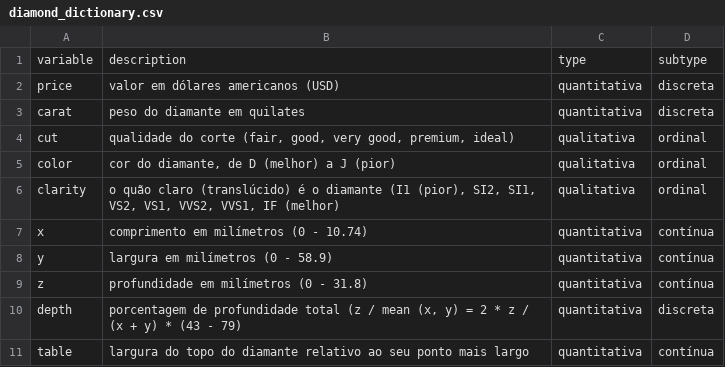
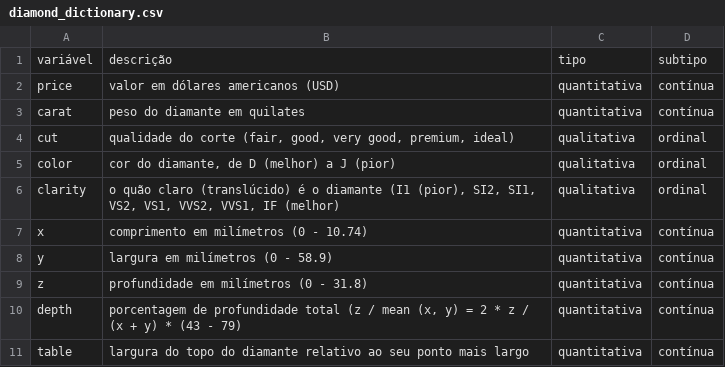
Before and after one commit to couldbeElex/avanti-bootcamp-cdd, a CSV file: data/external/diamond_dictionary.csv, drawn as a sheet.

Commit message:
feat: add second notebook, change dictionary vars, add insights

```diff
--- a/data/external/diamond_dictionary.csv
+++ b/data/external/diamond_dictionary.csv
@@ -1,4 +1,4 @@
-variable,description,type,subtype
-price,valor em dólares americanos (USD),quantitativa,discreta
-carat,peso do diamante em quilates,quantitativa,discreta
+variável,descrição,tipo,subtipo
+price,valor em dólares americanos (USD),quantitativa,contínua
+carat,peso do diamante em quilates,quantitativa,contínua
 cut,"qualidade do corte (fair, good, very good, premium, ideal)",qualitativa,ordinal
@@ -9,3 +9,3 @@ y,largura em milímetros (0 - 58.9),quantitativa,contínua
 z,profundidade em milímetros (0 - 31.8),quantitativa,contínua
-depth,"porcentagem de profundidade total (z / mean (x, y) = 2 * z / (x + y) * (43 - 79)",quantitativa,discreta
+depth,"porcentagem de profundidade total (z / mean (x, y) = 2 * z / (x + y) * (43 - 79)",quantitativa,contínua
 table,largura do topo do diamante relativo ao seu ponto mais largo,quantitativa,contínua
```
Also changed, not shown: 3 other files.
